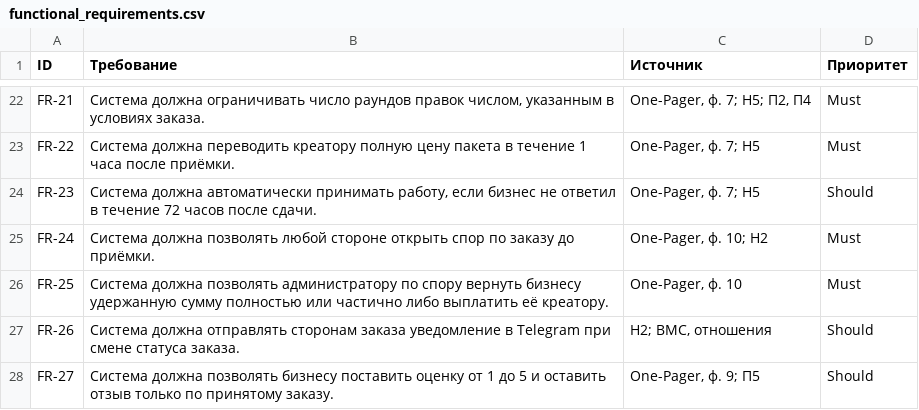
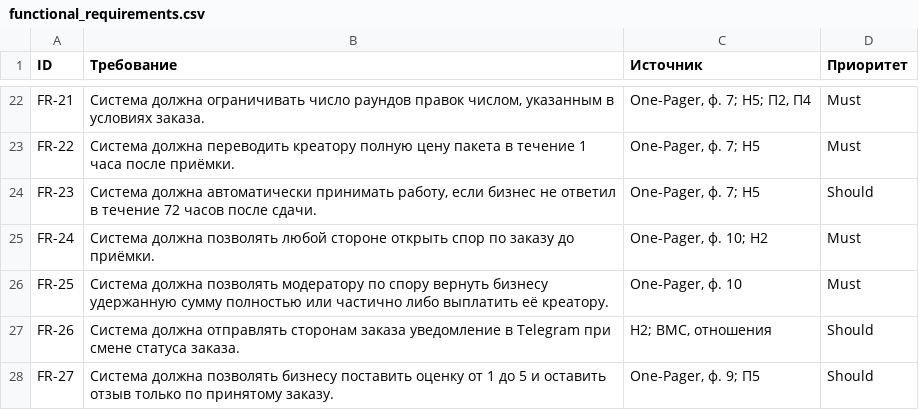
Before and after one commit to khananitavsl-a11y/Kadr, a CSV file: docs/functional_requirements.csv, drawn as a sheet; only a part is shown, gaps mark what is left out.

Commit message:
Docs: chapters 1-3 for midterm, updated FR list

```diff
--- a/docs/functional_requirements.csv
+++ b/docs/functional_requirements.csv
@@ -25,3 +25,3 @@ FR-23;"Система должна автоматически принимать
 FR-24;"Система должна позволять любой стороне открыть спор по заказу до приёмки.";"One-Pager, ф. 10; H2";Must
-FR-25;"Система должна позволять администратору по спору вернуть бизнесу удержанную сумму полностью или частично либо выплатить её креатору.";"One-Pager, ф. 10";Must
+FR-25;"Система должна позволять модератору по спору вернуть бизнесу удержанную сумму полностью или частично либо выплатить её креатору.";"One-Pager, ф. 10";Must
 FR-26;"Система должна отправлять сторонам заказа уведомление в Telegram при смене статуса заказа.";"H2; BMC, отношения";Should
```
Also changed, not shown: 2 other files.
